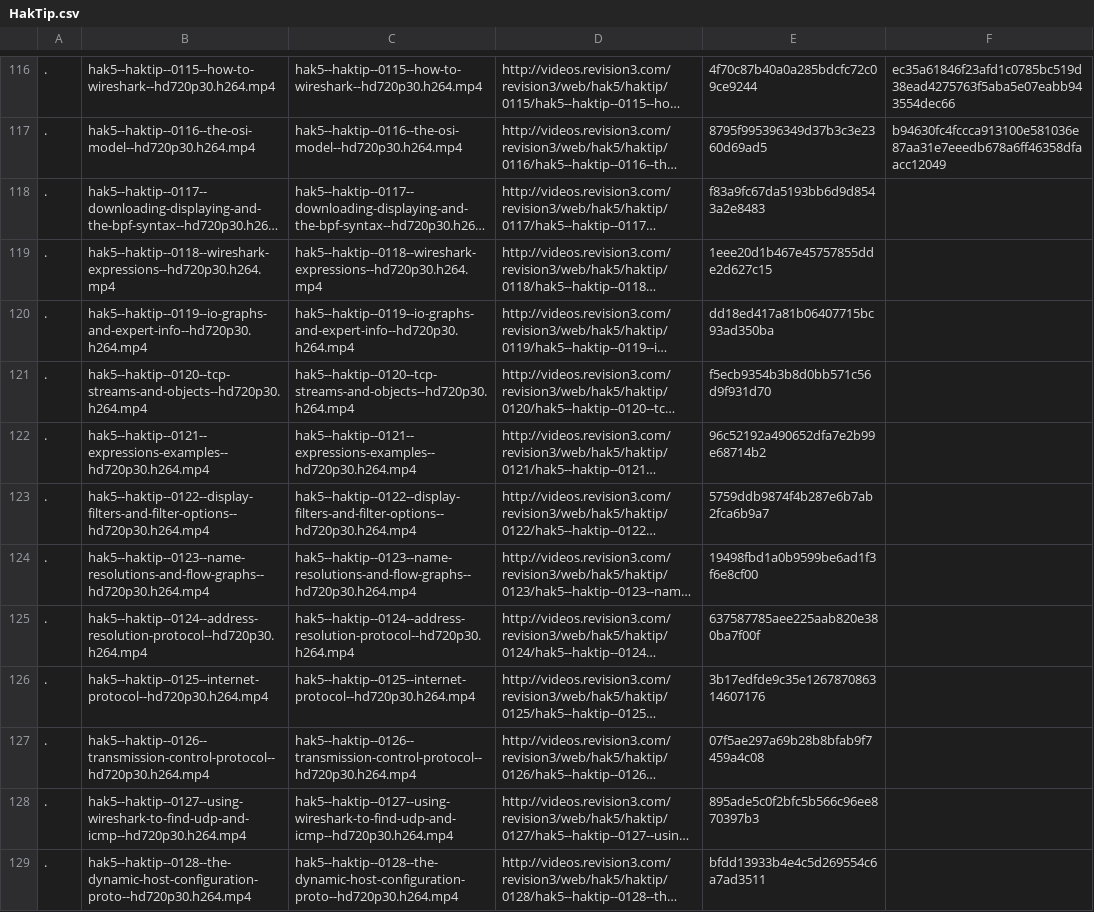
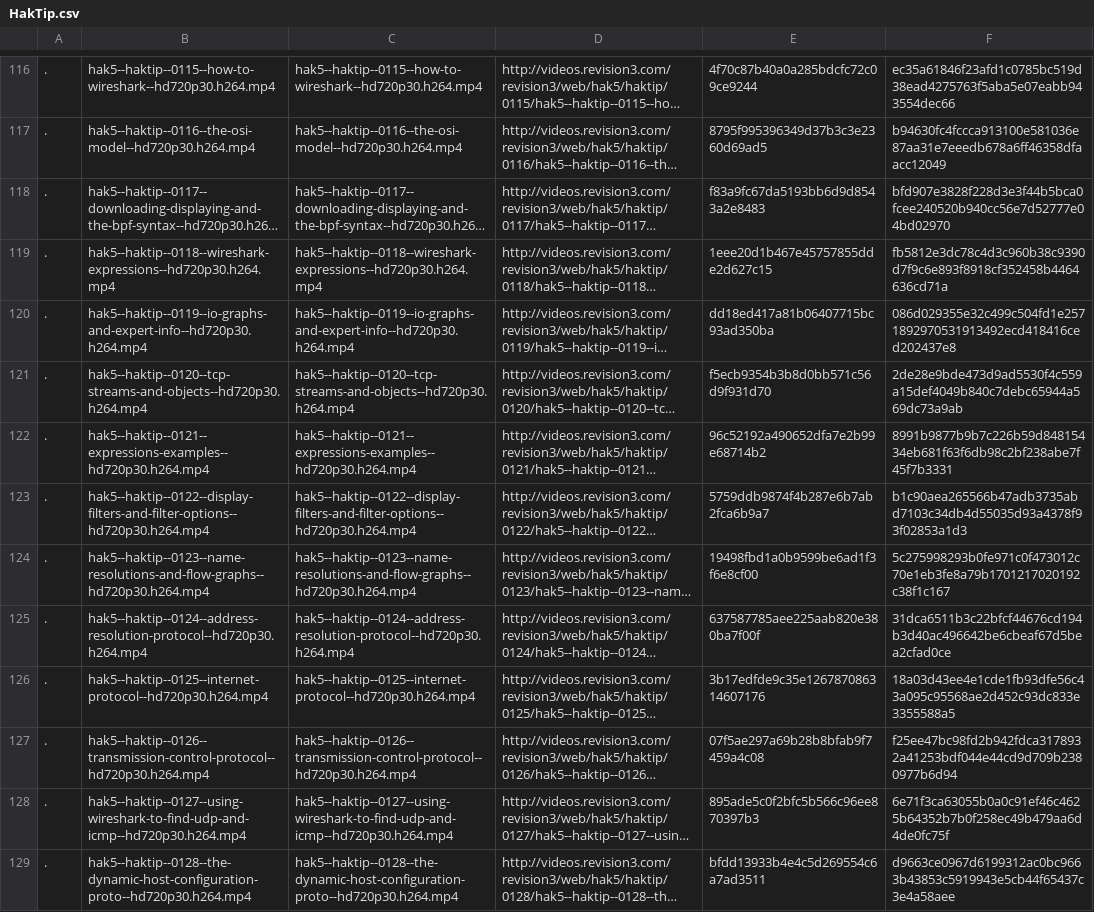
Before and after one commit to blebo/hak5, a CSV file: episodes.list.d/HakTip.csv, drawn as a sheet; only a part is shown, gaps mark what is left out; long unchanged cells end in …; the diff covers the shown part only; the diff names each change by its address in the sheet, - before the commit and + after, or states it on an @@ line.

```diff
--- a/episodes.list.d/HakTip.csv
+++ b/episodes.list.d/HakTip.csv
-F118: (empty)
+F118: bfd907e3828f228d3e3f44b5bca0fcee240520b940cc56e7d52777e04bd02970
-F119: (empty)
+F119: fb5812e3dc78c4d3c960b38c9390d7f9c6e893f8918cf352458b4464636cd71a
-F120: (empty)
+F120: 086d029355e32c499c504fd1e2571892970531913492ecd418416ced202437e8
-F121: (empty)
+F121: 2de28e9bde473d9ad5530f4c559a15def4049b840c7debc65944a569dc73a9ab
-F122: (empty)
+F122: 8991b9877b9b7c226b59d84815434eb681f63f6db98c2bf238abe7f45f7b3331
-F123: (empty)
+F123: b1c90aea265566b47adb3735abd7103c34db4d55035d93a4378f93f02853a1d3
-F124: (empty)
+F124: 5c275998293b0fe971c0f473012c70e1eb3fe8a79b1701217020192c38f1c167
-F125: (empty)
+F125: 31dca6511b3c22bfcf44676cd194b3d40ac496642be6cbeaf67d5bea2cfad0ce
-F126: (empty)
+F126: 18a03d43ee4e1cde1fb93dfe56c43a095c95568ae2d452c93dc833e3355588a5
-F127: (empty)
+F127: f25ee47bc98fd2b942fdca3178932a41253bdf044e44cd9d709b2380977b6d94
-F128: (empty)
+F128: 6e71f3ca63055b0a0c91ef46c4625b64352b7b0f258ec49b479aa6d4de0fc75f
-F129: (empty)
+F129: d9663ce0967d6199312ac0bc9663b43853c5919943e5cb44f65437c3e4a58aee
```
Also changed, not shown: 11 edited cells elsewhere in this file, episodes.list.d/Hak5.csv, episodes.list.d/Metasploit_Minute.csv, 4 other files.
